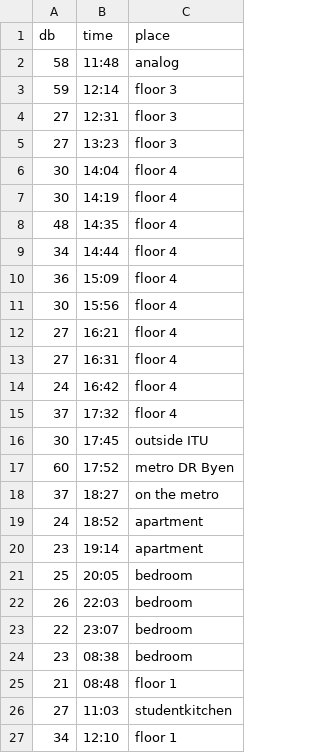
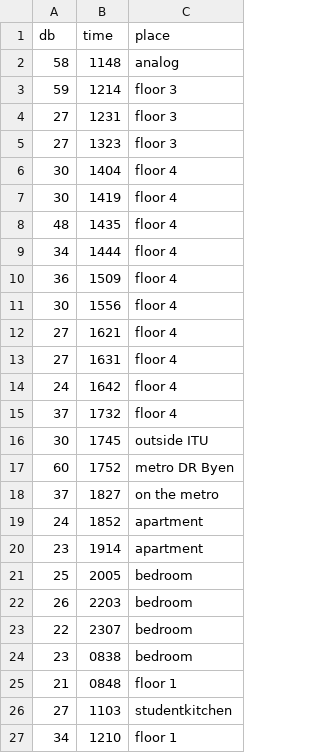
Before and after one commit to gjermundmyrvang/D3, a CSV file: Exercise2/observations.csv, drawn as a sheet.

Commit message:
remove : in csv data to format time to int

```diff
--- a/Exercise2/observations.csv
+++ b/Exercise2/observations.csv
@@ -1,27 +1,27 @@
 db,time,place
-58,11:48,analog
-59,12:14,floor 3
-27,12:31,floor 3
-27,13:23,floor 3
-30,14:04,floor 4
-30,14:19,floor 4
-48,14:35,floor 4
-34,14:44,floor 4
-36,15:09,floor 4
-30,15:56,floor 4
-27,16:21,floor 4
-27,16:31,floor 4
-24,16:42,floor 4
-37,17:32,floor 4
-30,17:45,outside ITU
-60,17:52,metro DR Byen
-37,18:27,on the metro
-24,18:52,apartment
-23,19:14,apartment
-25,20:05,bedroom
-26,22:03,bedroom
-22,23:07,bedroom
-23,08:38,bedroom
-21,08:48,floor 1
-27,11:03,studentkitchen
-34,12:10,floor 1
+58,1148,analog
+59,1214,floor 3
+27,1231,floor 3
+27,1323,floor 3
+30,1404,floor 4
+30,1419,floor 4
+48,1435,floor 4
+34,1444,floor 4
+36,1509,floor 4
+30,1556,floor 4
+27,1621,floor 4
+27,1631,floor 4
+24,1642,floor 4
+37,1732,floor 4
+30,1745,outside ITU
+60,1752,metro DR Byen
+37,1827,on the metro
+24,1852,apartment
+23,1914,apartment
+25,2005,bedroom
+26,2203,bedroom
+22,2307,bedroom
+23,0838,bedroom
+21,0848,floor 1
+27,1103,studentkitchen
+34,1210,floor 1
```
